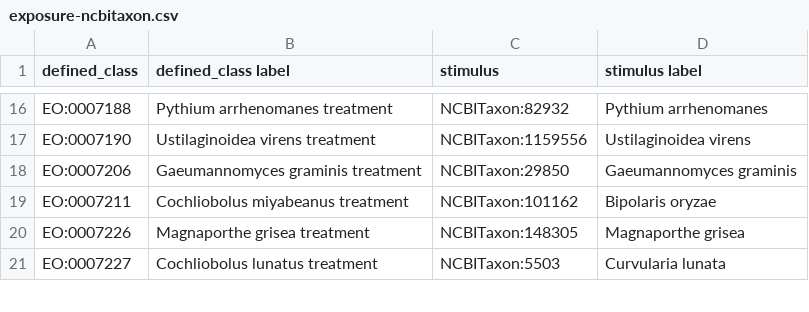
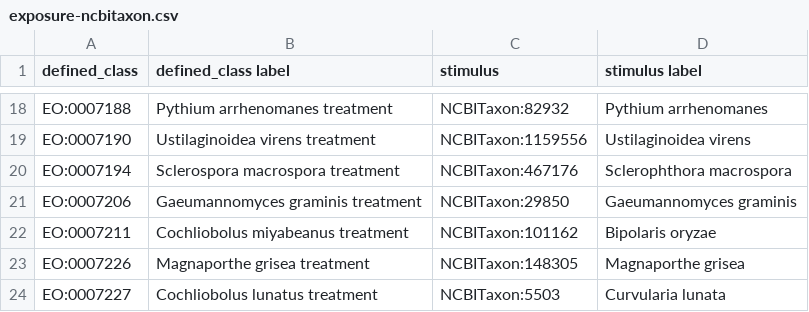
Before and after one commit to Planteome/plant-experimental-conditions-ontology, a CSV file: patterns/exposure-ncbitaxon.csv, drawn as a sheet; only a part is shown, gaps mark what is left out; the diff covers the shown part only; the diff names each change by its address in the sheet, - before the commit and + after, or states it on an @@ line.

Commit message:
more

```diff
--- a/patterns/exposure-ncbitaxon.csv
+++ b/patterns/exposure-ncbitaxon.csv
+row 20: EO:0007194 | Sclerospora macrospora treatment | NCBITaxon:467176 | Sclerophthora macrospora
```
Also changed, not shown: 5 added rows and 2 edited cells elsewhere in this file.
